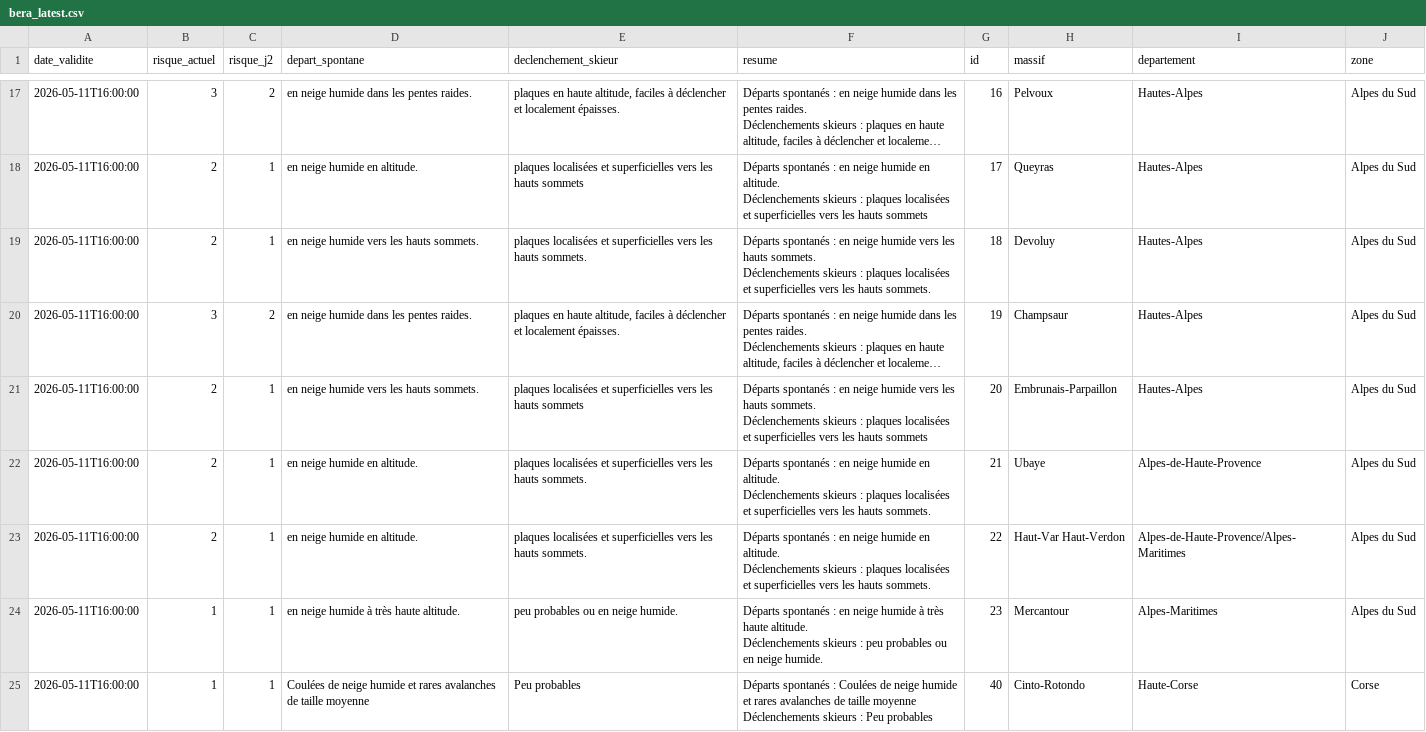
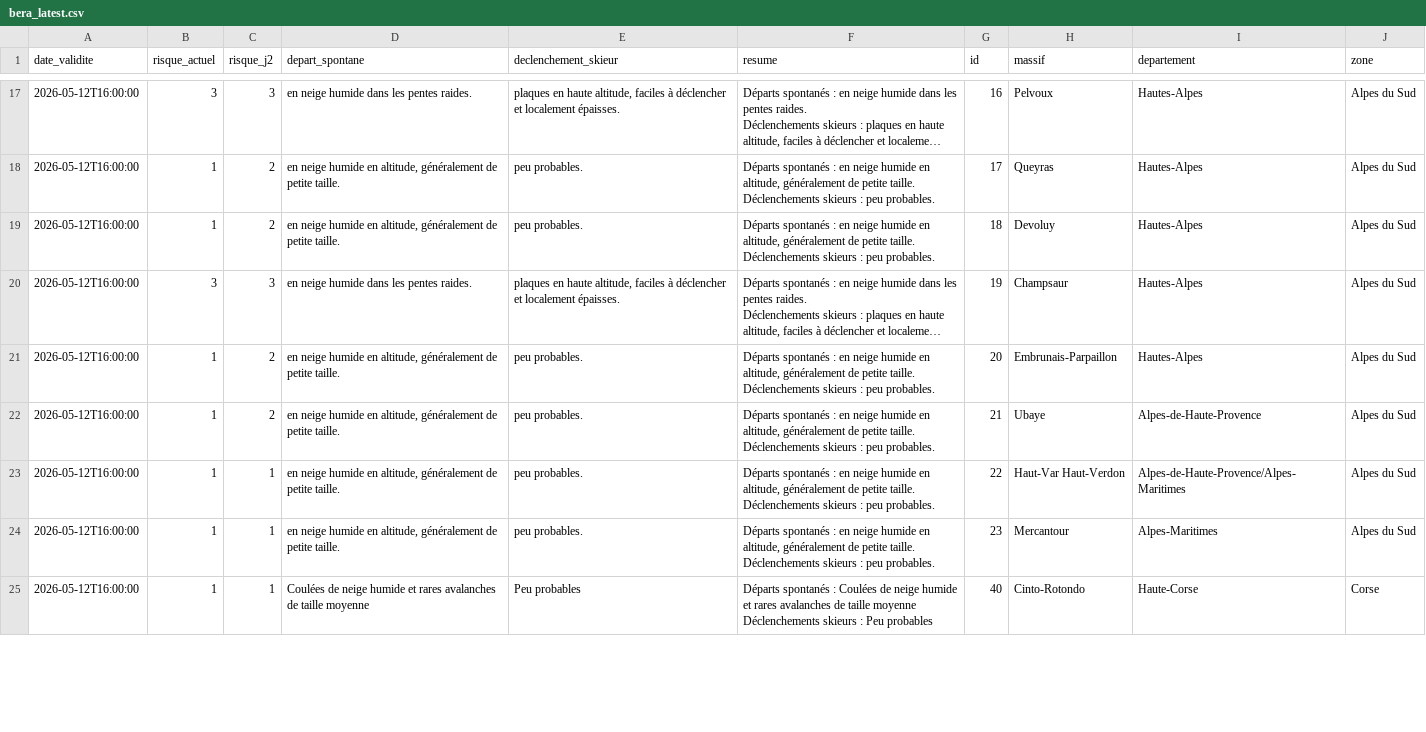
Before and after one commit to Tinevagio/Ski-touring-live, a CSV file: data/bera_latest.csv, drawn as a sheet; only a part is shown, gaps mark what is left out; long unchanged cells end in …; ↵ is a line break in a cell; the diff covers the shown part only; the diff names each change by its address in the sheet, - before the commit and + after, or states it on an @@ line.

```diff
--- a/data/bera_latest.csv
+++ b/data/bera_latest.csv
-A17:A25 (date_validite): 2026-05-11T16:00:00
+A17:A25 (date_validite): 2026-05-12T16:00:00
-C17 (risque_j2): 2
+C17 (risque_j2): 3
-B18:B19 (risque_actuel): 2
+B18:B19 (risque_actuel): 1
-C18:C19 (risque_j2): 1
+C18:C19 (risque_j2): 2
-D18 (depart_spontane): en neige humide en altitude.
+D18 (depart_spontane): en neige humide en altitude, généralement de petite taille.
-E18 (declenchement_skieur): plaques localisées et superficielles vers les hauts sommets
+E18 (declenchement_skieur): peu probables.
-F18 (resume): …humide en altitude. ↵ Déclenchements skieurs : plaques localisées et superficielles vers les hauts sommets
+F18 (resume): …humide en altitude, généralement de petite taille. ↵ Déclenchements skieurs : peu probables.
-D19 (depart_spontane): …neige humide vers les hauts sommets.
+D19 (depart_spontane): …neige humide en altitude, généralement de petite taille.
-E19 (declenchement_skieur): plaques localisées et superficielles vers les hauts sommets.
+E19 (declenchement_skieur): peu probables.
-F19 (resume): …neige humide vers les hauts sommets. ↵ Déclenchements skieurs : plaques localisées et superficielles vers les hauts sommets.
+F19 (resume): …neige humide en altitude, généralement de petite taille. ↵ Déclenchements skieurs : peu probables.
-C20 (risque_j2): 2
+C20 (risque_j2): 3
-B21:B23 (risque_actuel): 2
+B21:B23 (risque_actuel): 1
-C21:C22 (risque_j2): 1
+C21:C22 (risque_j2): 2
-D21 (depart_spontane): …neige humide vers les hauts sommets.
+D21 (depart_spontane): …neige humide en altitude, généralement de petite taille.
-E21 (declenchement_skieur): plaques localisées et superficielles vers les hauts sommets
+E21 (declenchement_skieur): peu probables.
-F21 (resume): …neige humide vers les hauts sommets. ↵ Déclenchements skieurs : plaques localisées et superficielles vers les hauts sommets
+F21 (resume): …neige humide en altitude, généralement de petite taille. ↵ Déclenchements skieurs : peu probables.
-D22:D23 (depart_spontane): en neige humide en altitude.
+D22:D23 (depart_spontane): en neige humide en altitude, généralement de petite taille.
-E22:E23 (declenchement_skieur): plaques localisées et superficielles vers les hauts sommets.
+E22:E23 (declenchement_skieur): peu probables.
-F22:F23 (resume): …humide en altitude. ↵ Déclenchements skieurs : plaques localisées et superficielles vers les hauts sommets.
+F22:F23 (resume): …humide en altitude, généralement de petite taille. ↵ Déclenchements skieurs : peu probables.
-D24 (depart_spontane): …neige humide à très haute altitude.
+D24 (depart_spontane): …neige humide en altitude, généralement de petite taille.
-E24 (declenchement_skieur): peu probables ou en neige humide.
+E24 (declenchement_skieur): peu probables.
-F24 (resume): …neige humide à très haute altitude. ↵ Déclenchements skieurs : peu probables ou en neige humide.
+F24 (resume): …neige humide en altitude, généralement de petite taille. ↵ Déclenchements skieurs : peu probables.
```
Also changed, not shown: 91 edited cells elsewhere in this file, 1 other file.
